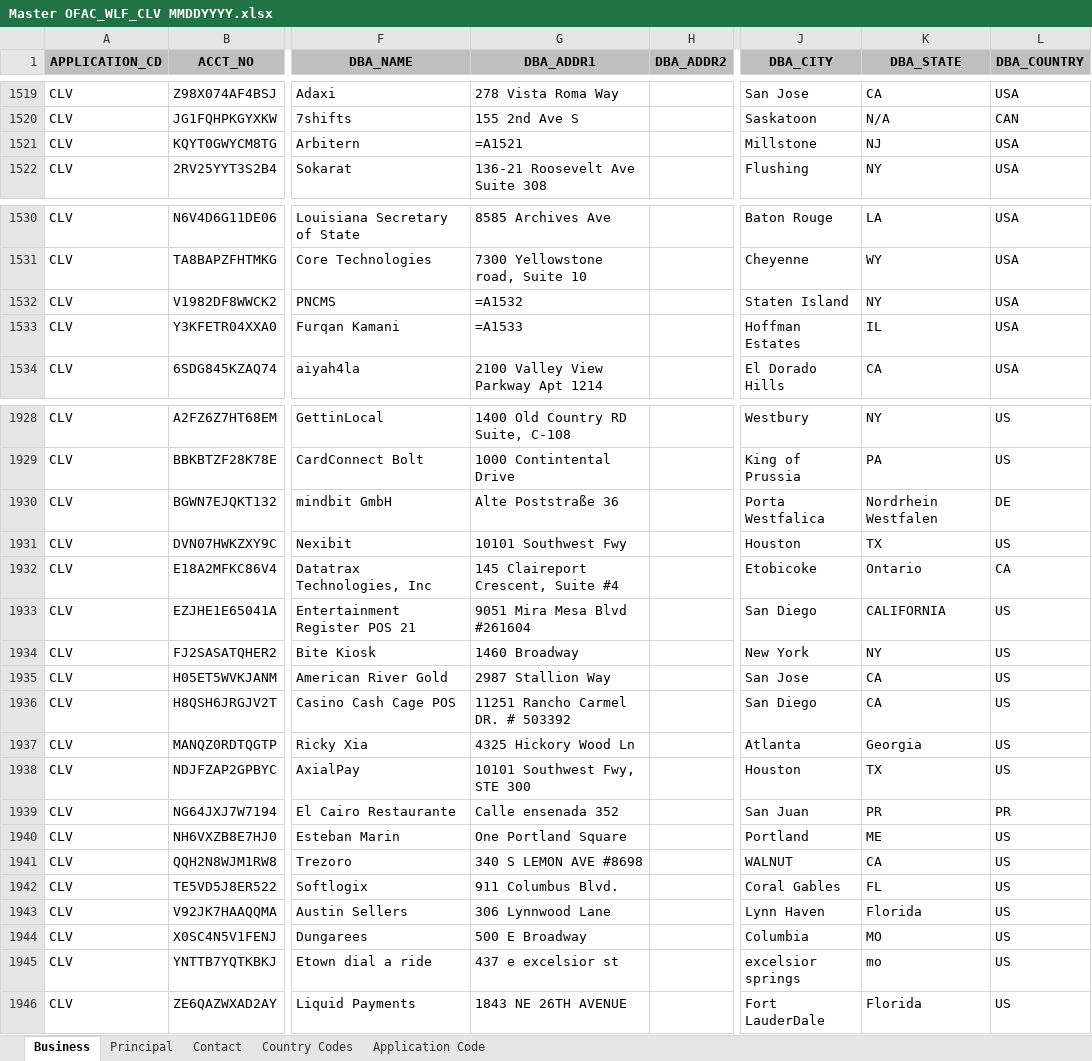
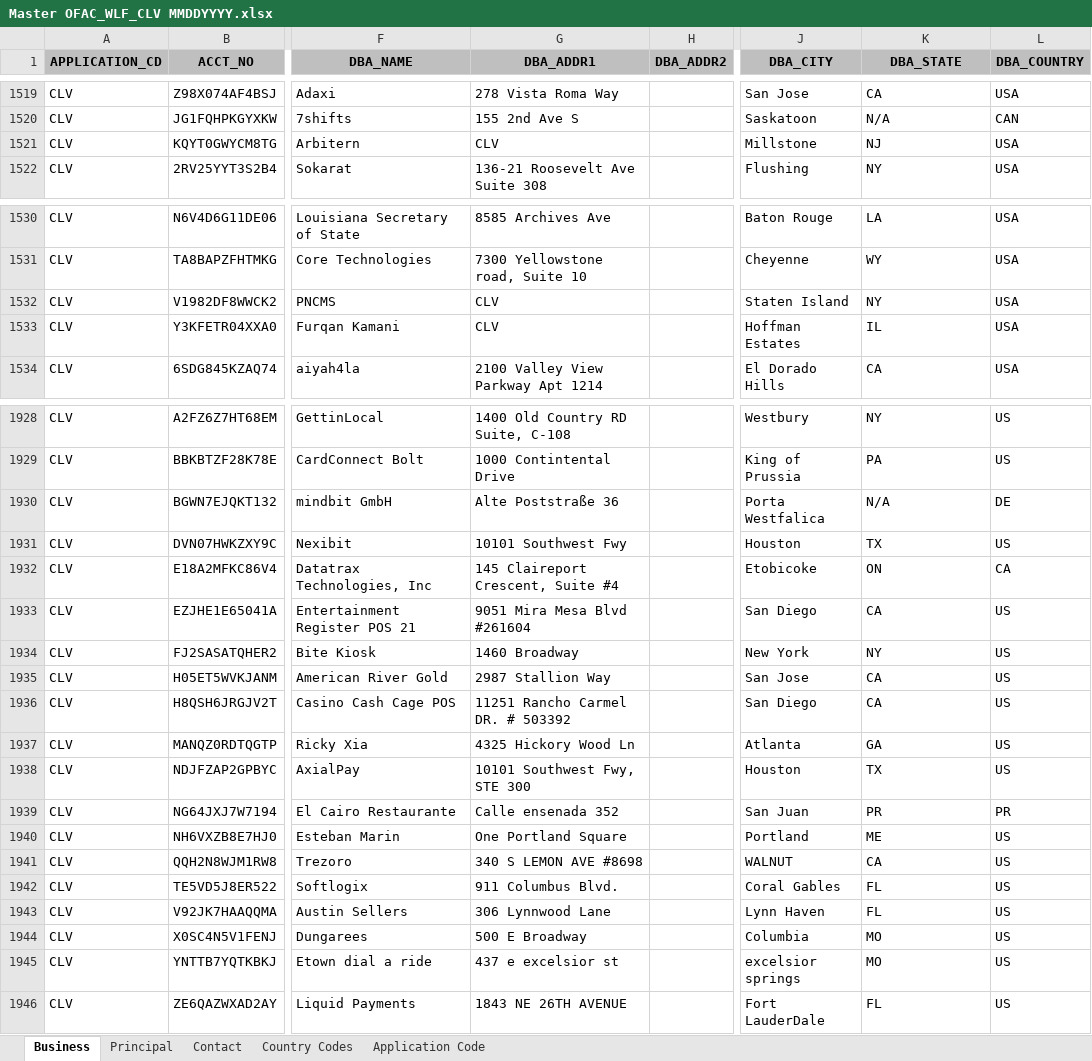
Before and after one commit to mtomko-clover/dashboard-move-test, an Excel workbook: Prelaunch/Master OFAC_WLF_CLV MMDDYYYY.xlsx, sheet Business, drawn as a sheet; only a part is shown, gaps mark what is left out; values as stored, in another font and other column widths than the file's, no borders; formulas without a stored value are shown as written; the diff names each change by its address in the sheet, - before the commit and + after, or states it on an @@ line.

Commit message:
OFAC Sheet Changes
Changes to the OFAC sheet

```diff
--- a/Prelaunch/Master OFAC_WLF_CLV MMDDYYYY.xlsx (sheet Business)
+++ b/Prelaunch/Master OFAC_WLF_CLV MMDDYYYY.xlsx (sheet Business)
-G1521 (DBA_ADDR1): =A1521
+G1521 (DBA_ADDR1): CLV
-G1532 (DBA_ADDR1): =A1532
+G1532 (DBA_ADDR1): CLV
-G1533 (DBA_ADDR1): =A1533
+G1533 (DBA_ADDR1): CLV
-K1930 (DBA_STATE): Nordrhein Westfalen
+K1930 (DBA_STATE): N/A
-K1932 (DBA_STATE): Ontario
+K1932 (DBA_STATE): ON
-K1933 (DBA_STATE): CALIFORNIA
+K1933 (DBA_STATE): CA
-K1937 (DBA_STATE): Georgia
+K1937 (DBA_STATE): GA
-K1943 (DBA_STATE): Florida
+K1943 (DBA_STATE): FL
-K1945 (DBA_STATE): mo
+K1945 (DBA_STATE): MO
-K1946 (DBA_STATE): Florida
+K1946 (DBA_STATE): FL
```
Also changed, not shown: sheet Principal, 2 other files.
